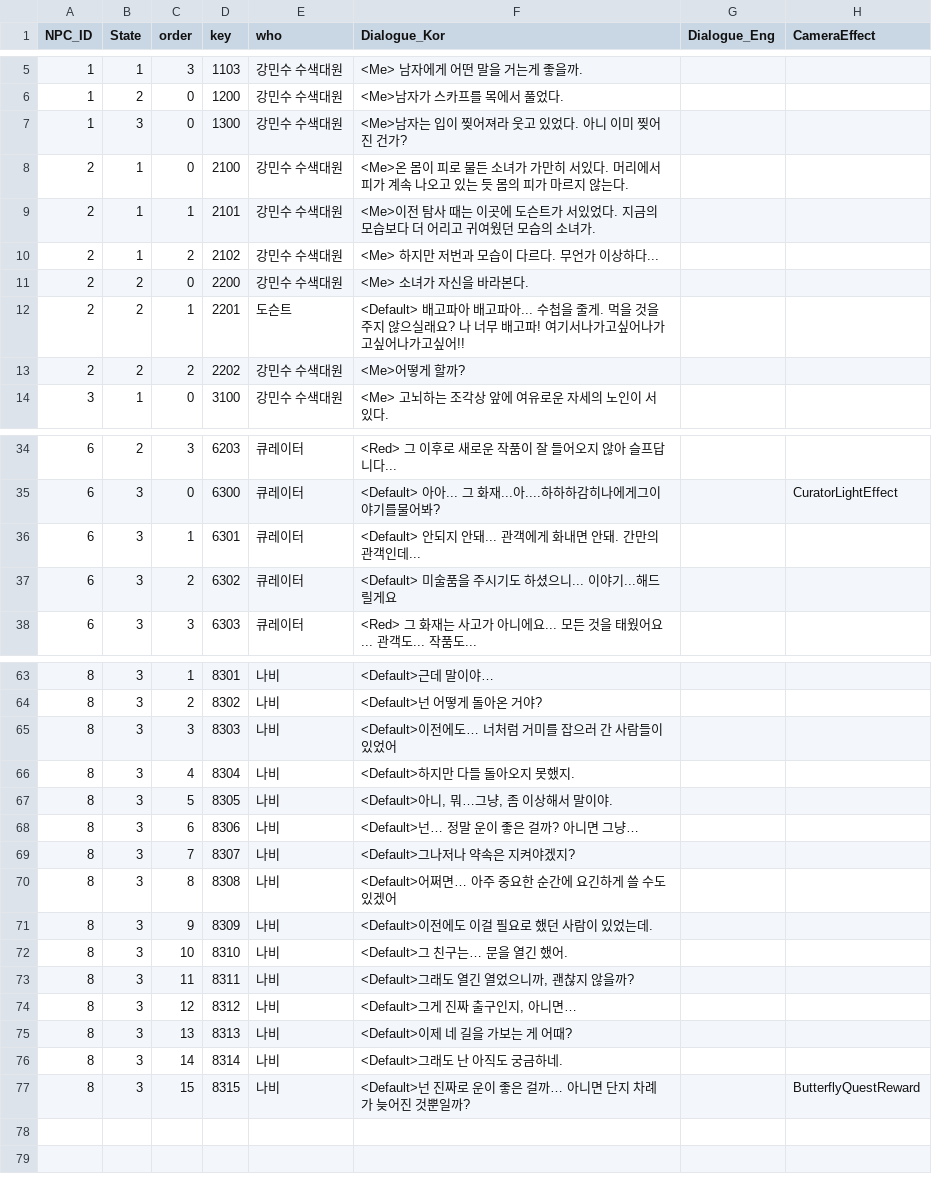
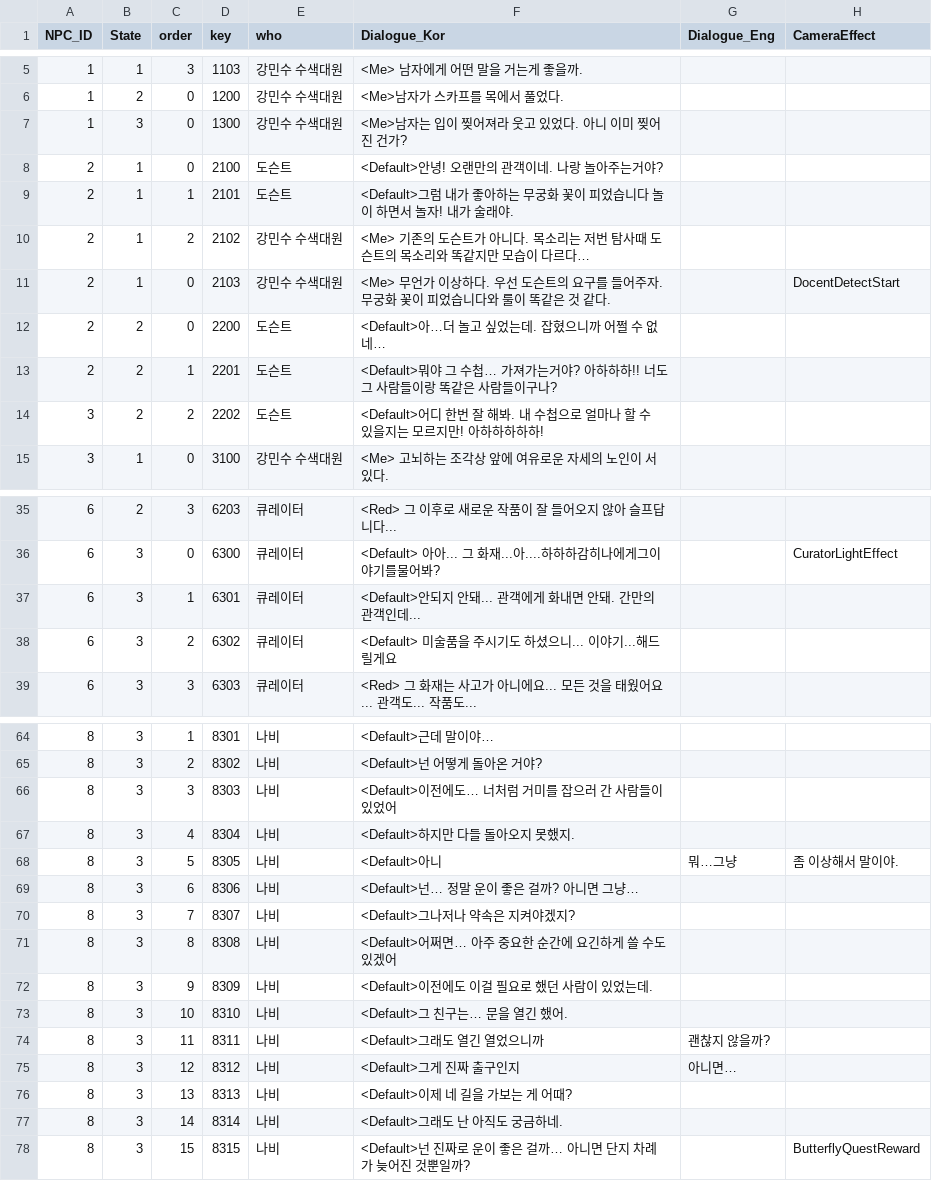
Before and after one commit to silverlnng/NapolitanProject, a CSV file: Content/CSVFile/NPC_Dialogue.csv, drawn as a sheet; only a part is shown, gaps mark what is left out.

```diff
--- a/Content/CSVFile/NPC_Dialogue.csv
+++ b/Content/CSVFile/NPC_Dialogue.csv
@@ -7,8 +7,9 @@ NPC_ID,State,order,key,who,Dialogue_Kor,Dialogue_Eng,CameraEffect
 1,3,0,1300,강민수 수색대원,<Me>남자는 입이 찢어져라 웃고 있었다. 아니 이미 찢어진 건가?,,
-2,1,0,2100,강민수 수색대원,<Me>온 몸이 피로 물든 소녀가 가만히 서있다. 머리에서 피가 계속 나오고 있는 듯 몸의 피가 마르지 않는다.,,
-2,1,1,2101,강민수 수색대원,<Me>이전 탐사 때는 이곳에 도슨트가 서있었다. 지금의 모습보다 더 어리고 귀여웠던 모습의 소녀가.,,
-2,1,2,2102,강민수 수색대원,<Me> 하지만 저번과 모습이 다르다. 무언가 이상하다...,,
-2,2,0,2200,강민수 수색대원,<Me> 소녀가 자신을 바라본다.,,
-2,2,1,2201,도슨트,<Default> 배고파아 배고파아... 수첩을 줄게. 먹을 것을 주지 않으실래요? 나 너무 배고파! 여기서나가고싶어나가고싶어나가고싶어!!,,
-2,2,2,2202,강민수 수색대원,<Me>어떻게 할까?,,
+2,1,0,2100,도슨트,<Default>안녕! 오랜만의 관객이네. 나랑 놀아주는거야?,,
+2,1,1,2101,도슨트,<Default>그럼 내가 좋아하는 무궁화 꽃이 피었습니다 놀이 하면서 놀자! 내가 술래야.,,
+2,1,2,2102,강민수 수색대원,<Me> 기존의 도슨트가 아니다. 목소리는 저번 탐사때 도슨트의 목소리와 똑같지만 모습이 다르다… ,,
+2,1,0,2103,강민수 수색대원,<Me> 무언가 이상하다. 우선 도슨트의 요구를 들어주자. 무궁화 꽃이 피었습니다와 룰이 똑같은 것 같다. ,,DocentDetectStart
+2,2,0,2200,도슨트,<Default>아…더 놀고 싶었는데. 잡혔으니까 어쩔 수 없네…,,
+2,2,1,2201,도슨트,<Default>뭐야 그 수첩… 가져가는거야? 아하하하!! 너도 그 사람들이랑 똑같은 사람들이구나?,,
+3,2,2,2202,도슨트,<Default>어디 한번 잘 해봐. 내 수첩으로 얼마나 할 수 있을지는 모르지만! 아하하하하하!,,
 3,1,0,3100,강민수 수색대원,<Me> 고뇌하는 조각상 앞에 여유로운 자세의 노인이 서있다.,,
@@ -35,3 +36,3 @@ NPC_ID,State,order,key,who,Dialogue_Kor,Dialogue_Eng,CameraEffect
 6,3,0,6300,큐레이터,<Default> 아아... 그 화재...아....하하하감히나에게그이야기를물어봐?,,CuratorLightEffect
-6,3,1,6301,큐레이터,<Default> 안되지 안돼... 관객에게 화내면 안돼. 간만의 관객인데...,,
+6,3,1,6301,큐레이터,<Default>안되지 안돼... 관객에게 화내면 안돼. 간만의 관객인데...,,
 6,3,2,6302,큐레이터,<Default> 미술품을 주시기도 하셨으니... 이야기...해드릴게요,,
@@ -66,3 +67,3 @@ NPC_ID,State,order,key,who,Dialogue_Kor,Dialogue_Eng,CameraEffect
 8,3,4,8304,나비,<Default>하지만 다들 돌아오지 못했지.,,
-8,3,5,8305,나비,"<Default>아니, 뭐…그냥, 좀 이상해서 말이야. ",,
+8,3,5,8305,나비,<Default>아니, 뭐…그냥, 좀 이상해서 말이야.,,
 8,3,6,8306,나비,<Default>넌… 정말 운이 좋은 걸까? 아니면 그냥…,,
@@ -72,4 +73,4 @@ NPC_ID,State,order,key,who,Dialogue_Kor,Dialogue_Eng,CameraEffect
 8,3,10,8310,나비,<Default>그 친구는… 문을 열긴 했어.,,
-8,3,11,8311,나비,"<Default>그래도 열긴 열었으니까, 괜찮지 않을까?",,
-8,3,12,8312,나비,"<Default>그게 진짜 출구인지, 아니면… ",,
+8,3,11,8311,나비,<Default>그래도 열긴 열었으니까, 괜찮지 않을까?,,
+8,3,12,8312,나비,<Default>그게 진짜 출구인지, 아니면… ,,
 8,3,13,8313,나비,<Default>이제 네 길을 가보는 게 어때?,,
```
Also changed, not shown: Content/CSVFile/NPC_Selection.csv, 7 other files.
